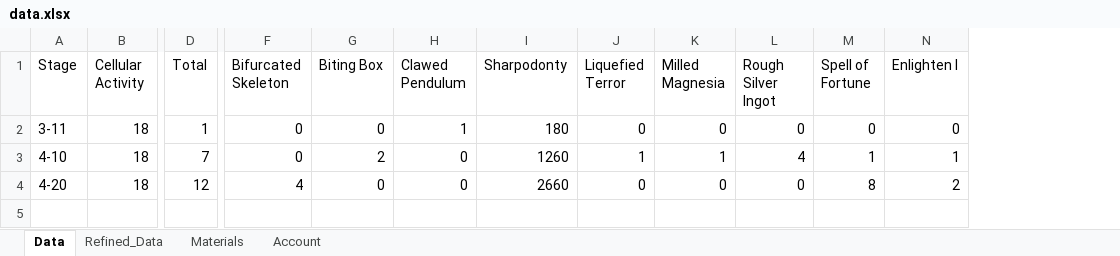
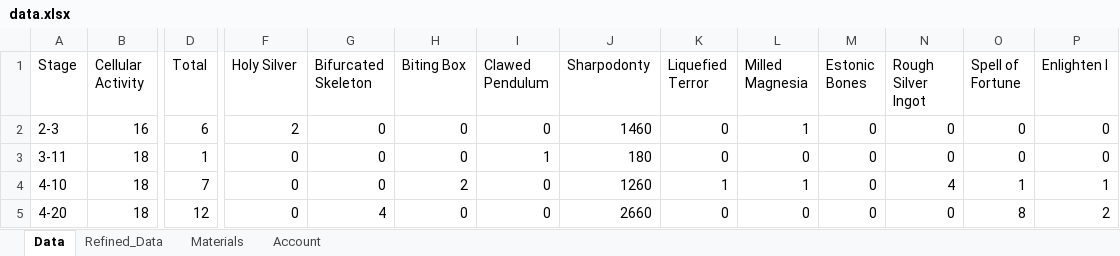
Before and after one commit to isocy/reverse1999-data, an Excel workbook: data.xlsx, sheet Data, drawn as a sheet; only a part is shown, gaps mark what is left out; values as stored, in another font and other column widths than the file's, no borders; addresses are those after the commit; rows hold the shown columns only; the diff names each change by its address in the sheet, - before the commit and + after, or states it on an @@ line.

Commit message:
Add data

```diff
--- a/data.xlsx (sheet Data)
+++ b/data.xlsx (sheet Data)
+column F (Holy Silver), rows 3-5: all 0
+column M (Estonic Bones), rows 3-5: all 0
+row 2: 2-3 | 16 | 6 | 2 | 0 | 0 | 0 | 1460 | 0 | 1 | 0 | 0 | 0 | 0
```
Also changed, not shown: sheet Refined_Data, sheet Account, sheet Materials, formulas that keep their value.
